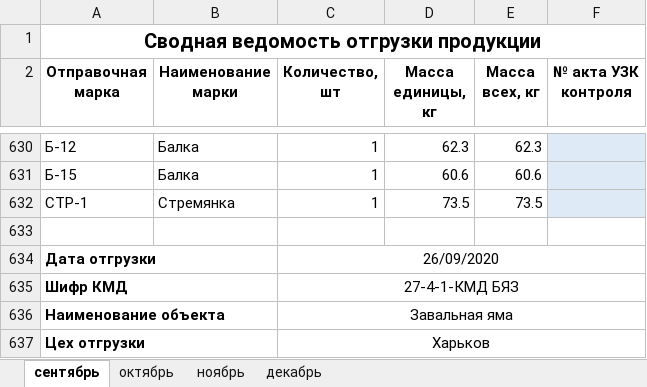
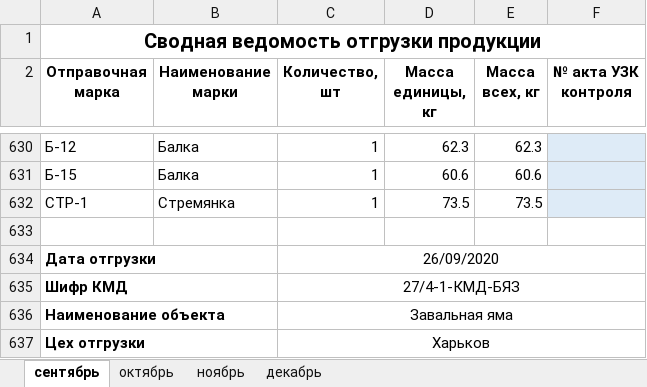
Before and after one commit to levicont/ssm, an Excel workbook: src/main/resources/templates/shipping-table.xlsx, sheet сентябрь, drawn as a sheet; only a part is shown, gaps mark what is left out; values as stored, in another font and other column widths than the file's, no borders; the diff names each change by its address in the sheet, - before the commit and + after, or states it on an @@ line.

```diff
--- a/src/main/resources/templates/shipping-table.xlsx (sheet сентябрь)
+++ b/src/main/resources/templates/shipping-table.xlsx (sheet сентябрь)
-C635 (Количество, шт): 27-4-1-КМД БЯЗ
+C635 (Количество, шт): 27/4-1-КМД-БЯЗ
```
Also changed, not shown: src/main/resources/templates/welding-journals.xlsx, 4 other files.
